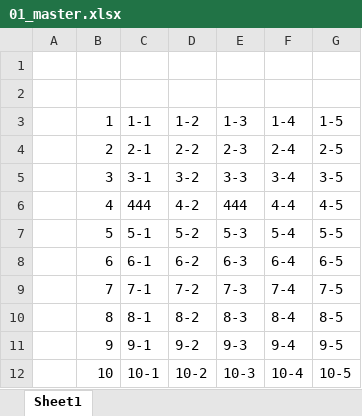
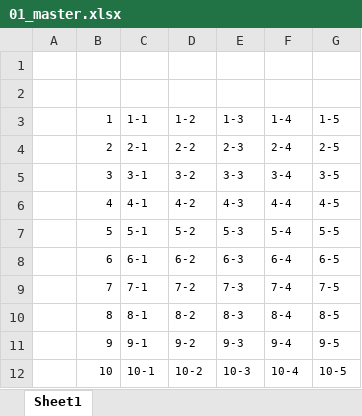
Before and after one commit to t-nashi/ExcelvlookupToOtherBookSheet, an Excel workbook: 01_master.xlsx, sheet Sheet1, drawn as a sheet; values as stored, in another font and other column widths than the file's, no borders; the diff names each change by its address in the sheet, - before the commit and + after, or states it on an @@ line.

```diff
--- a/01_master.xlsx (sheet Sheet1)
+++ b/01_master.xlsx (sheet Sheet1)
@@ B3:G12 text size: smaller @@
-C6: 444
+C6: 4-1
-E6: 444
+E6: 4-3
```
Also changed, not shown: 02_book.xlsx.
